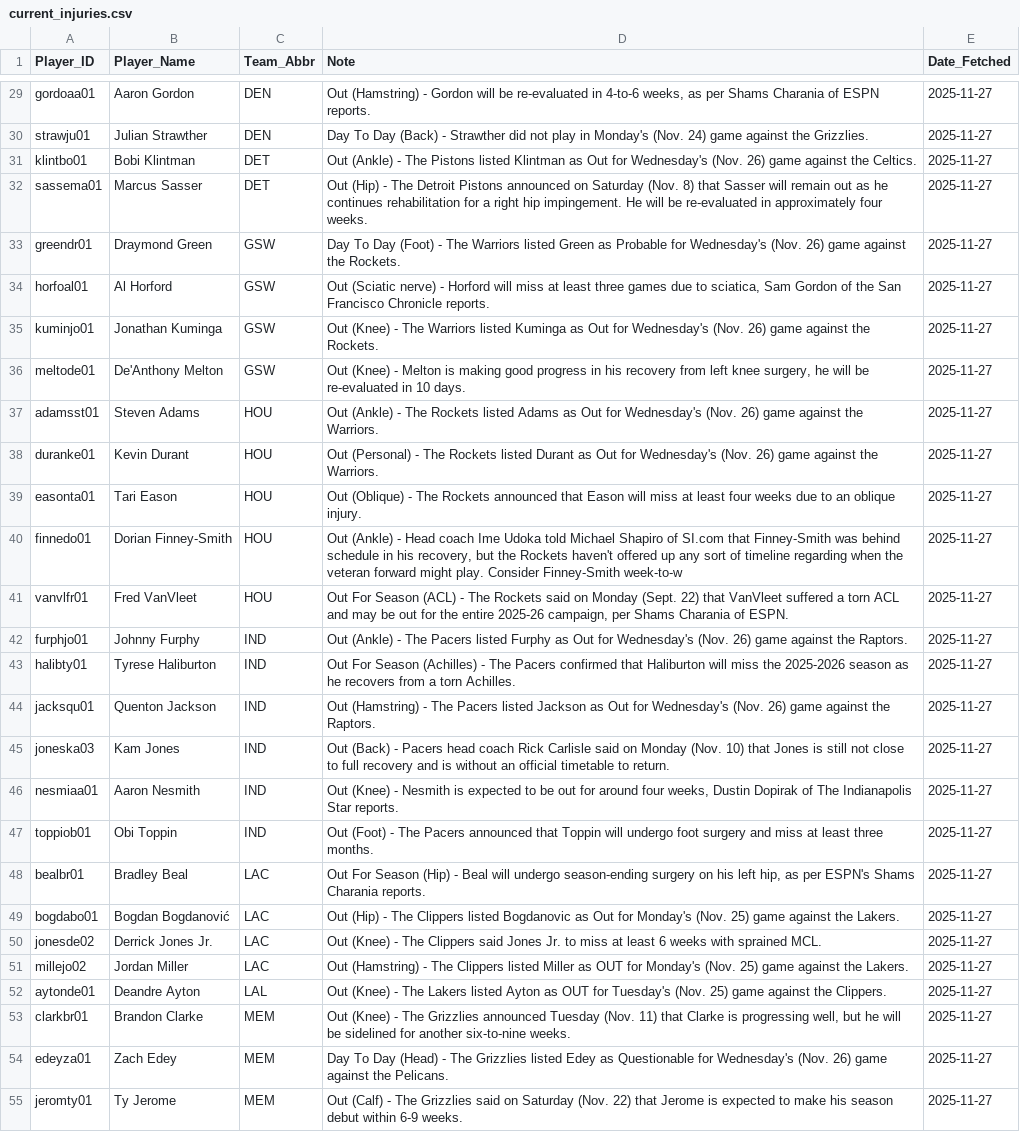
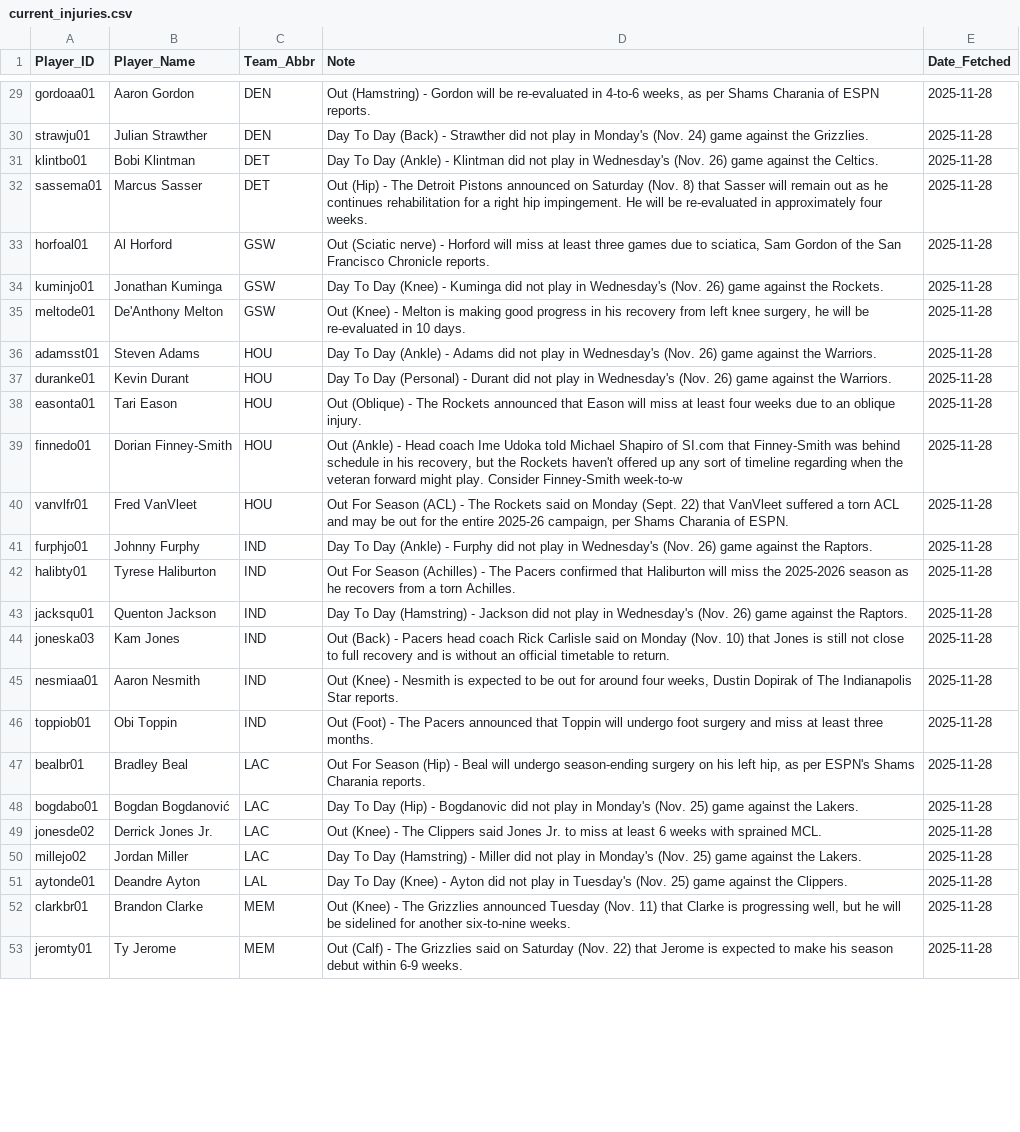
Before and after one commit to Ricky0627/nba-prediction-app, a CSV file: current_injuries.csv, drawn as a sheet; only a part is shown, gaps mark what is left out; removed rows and columns are numbered as before the commit, all else as after; the diff covers the shown part only; the diff names each change by its address in the sheet, - before the commit and + after, or states it on an @@ line.

```diff
--- a/current_injuries.csv
+++ b/current_injuries.csv
-E29:E32 (Date_Fetched): 2025-11-27
+E29:E32 (Date_Fetched): 2025-11-28
-D31 (Note): Out (Ankle) - The Pistons listed Klintman as Out for Wednesday's (Nov.…
+D31 (Note): Day To Day (Ankle) - Klintman did not play in Wednesday's (Nov.…
-row 33: greendr01 | Draymond Green | GSW | Day To Day (Foot) - The Warriors listed Green as Probable for Wednesday's (Nov. 26) game against the Rockets. | 2025-11-27
-E33:E52 (Date_Fetched): 2025-11-27
+E33:E52 (Date_Fetched): 2025-11-28
-D34 (Note): Out (Knee) - The Warriors listed Kuminga as Out for Wednesday's (Nov.…
+D34 (Note): Day To Day (Knee) - Kuminga did not play in Wednesday's (Nov.…
-D36 (Note): Out (Ankle) - The Rockets listed Adams as Out for Wednesday's (Nov.…
+D36 (Note): Day To Day (Ankle) - Adams did not play in Wednesday's (Nov.…
-D37 (Note): Out (Personal) - The Rockets listed Durant as Out for Wednesday's (Nov.…
+D37 (Note): Day To Day (Personal) - Durant did not play in Wednesday's (Nov.…
-D41 (Note): Out (Ankle) - The Pacers listed Furphy as Out for Wednesday's (Nov.…
+D41 (Note): Day To Day (Ankle) - Furphy did not play in Wednesday's (Nov.…
-D43 (Note): Out (Hamstring) - The Pacers listed Jackson as Out for Wednesday's (Nov.…
+D43 (Note): Day To Day (Hamstring) - Jackson did not play in Wednesday's (Nov.…
-D48 (Note): Out (Hip) - The Clippers listed Bogdanovic as Out for Monday's (Nov.…
+D48 (Note): Day To Day (Hip) - Bogdanovic did not play in Monday's (Nov.…
-D50 (Note): Out (Hamstring) - The Clippers listed Miller as OUT for Monday's (Nov.…
+D50 (Note): Day To Day (Hamstring) - Miller did not play in Monday's (Nov.…
-D51 (Note): Out (Knee) - The Lakers listed Ayton as OUT for Tuesday's (Nov.…
+D51 (Note): Day To Day (Knee) - Ayton did not play in Tuesday's (Nov.…
-row 54: edeyza01 | Zach Edey | MEM | Day To Day (Head) - The Grizzlies listed Edey as Questionable for Wednesday's (Nov. 26) game against the Pelicans. | 2025-11-27
-E53 (Date_Fetched): 2025-11-27
+E53 (Date_Fetched): 2025-11-28
```
Also changed, not shown: 8 removed rows and 89 edited cells elsewhere in this file, final_analysis_report.csv, final_analysis_report_graded.csv, 5 other files.
